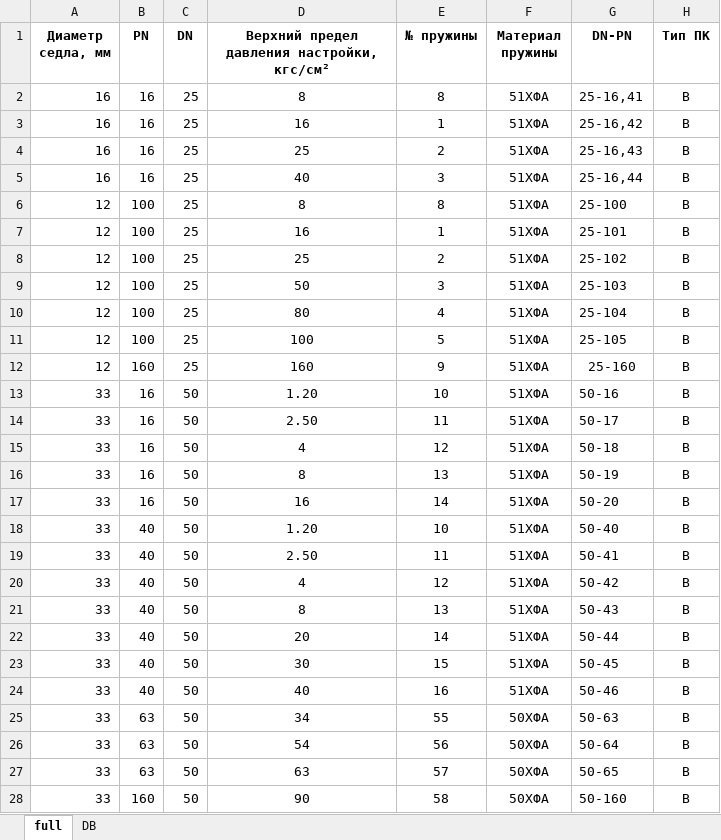
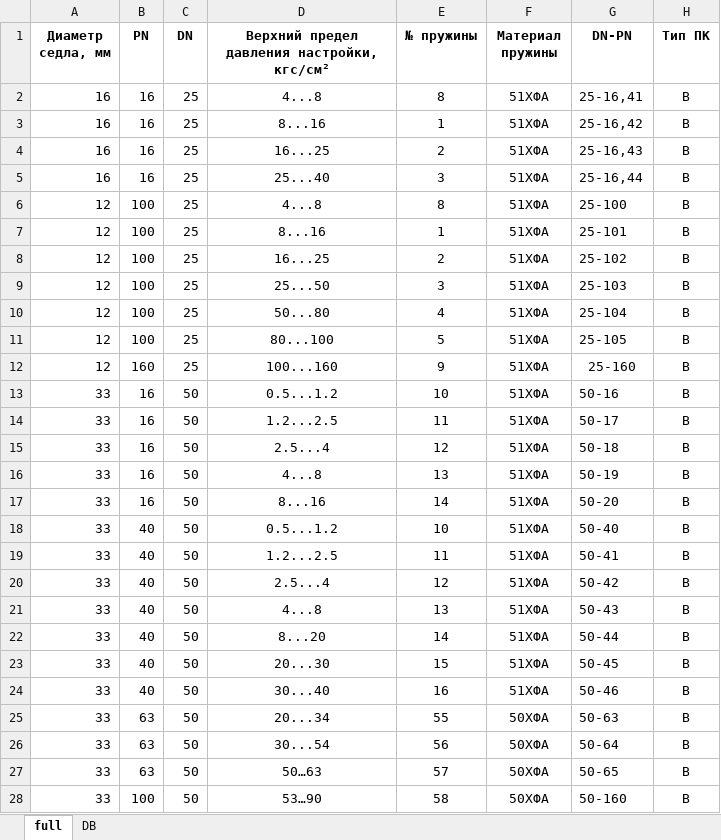
Before and after one commit to kyberlox/regConf, an Excel workbook: code/files/PNtoDN.xlsx, sheet full, drawn as a sheet; only a part is shown; values as stored, in another font and other column widths than the file's, no borders; the diff covers the shown part only; the diff names each change by its address in the sheet, - before the commit and + after, or states it on an @@ line.

```diff
--- a/code/files/PNtoDN.xlsx (sheet full)
+++ b/code/files/PNtoDN.xlsx (sheet full)
-D2: 8
+D2: 4...8
-D3: 16
+D3: 8...16
-D4: 25
+D4: 16...25
-D5: 40
+D5: 25...40
-D6: 8
+D6: 4...8
-D7: 16
+D7: 8...16
-D8: 25
+D8: 16...25
-D9: 50
+D9: 25...50
-D10: 80
+D10: 50...80
-D11: 100
+D11: 80...100
-D12: 160
+D12: 100...160
-D13: 1.20
+D13: 0.5...1.2
-D14: 2.50
+D14: 1.2...2.5
-D15: 4
+D15: 2.5...4
-D16: 8
+D16: 4...8
-D17: 16
+D17: 8...16
-D18: 1.20
+D18: 0.5...1.2
-D19: 2.50
+D19: 1.2...2.5
-D20: 4
+D20: 2.5...4
-D21: 8
+D21: 4...8
-D22: 20
+D22: 8...20
-D23: 30
+D23: 20...30
-D24: 40
+D24: 30...40
-D25: 34
+D25: 20...34
-D26: 54
+D26: 30...54
-D27: 63
+D27: 50…63
-B28 (PN): 160
+B28 (PN): 100
-D28: 90
+D28: 53…90
```
Also changed, not shown: other rows of this sheet, sheet DB, code/src/ОЛ.xlsx, code/src/ТКП.xlsx, 4 other files.
